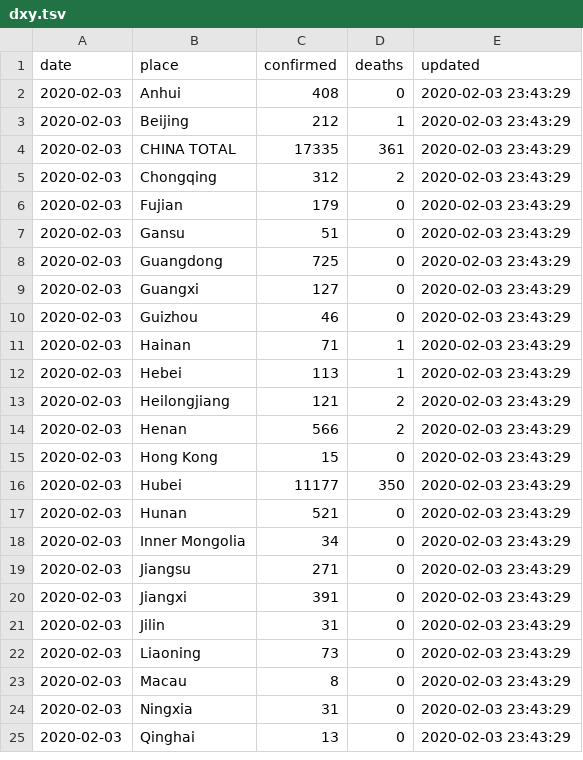
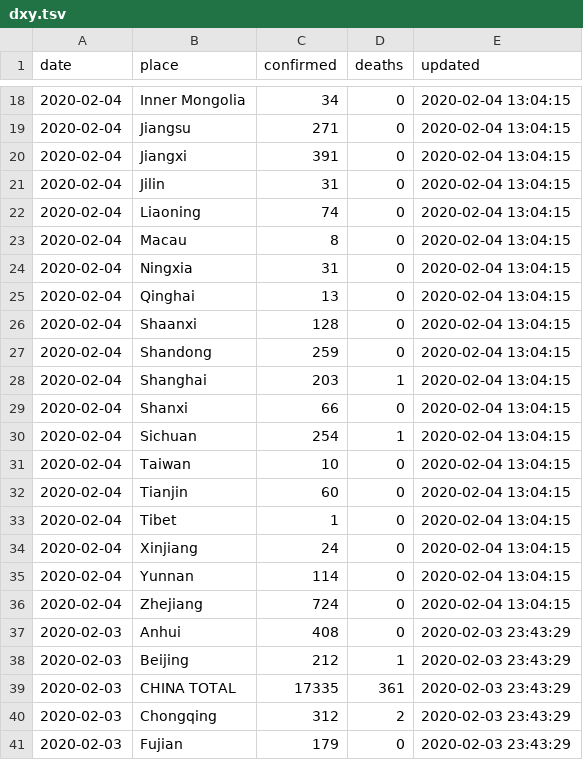
Before and after one commit to smartquark/coronavirus_data, a TSV file: data/dxy.tsv, drawn as a sheet; only a part is shown, gaps mark what is left out; the shorter side is filled out with more unchanged rows; the diff covers the shown part only.

Commit message:
2020-02-03 23:22:24 +0000

```diff
--- a/data/dxy.tsv
+++ b/data/dxy.tsv
@@ -2 +18,20 @@ date	place	confirmed	deaths	updated
+2020-02-04	Inner Mongolia	34	0	2020-02-04 13:04:15
+2020-02-04	Jiangsu	271	0	2020-02-04 13:04:15
+2020-02-04	Jiangxi	391	0	2020-02-04 13:04:15
+2020-02-04	Jilin	31	0	2020-02-04 13:04:15
+2020-02-04	Liaoning	74	0	2020-02-04 13:04:15
+2020-02-04	Macau	8	0	2020-02-04 13:04:15
+2020-02-04	Ningxia	31	0	2020-02-04 13:04:15
+2020-02-04	Qinghai	13	0	2020-02-04 13:04:15
+2020-02-04	Shaanxi	128	0	2020-02-04 13:04:15
+2020-02-04	Shandong	259	0	2020-02-04 13:04:15
+2020-02-04	Shanghai	203	1	2020-02-04 13:04:15
+2020-02-04	Shanxi	66	0	2020-02-04 13:04:15
+2020-02-04	Sichuan	254	1	2020-02-04 13:04:15
+2020-02-04	Taiwan	10	0	2020-02-04 13:04:15
+2020-02-04	Tianjin	60	0	2020-02-04 13:04:15
+2020-02-04	Tibet	1	0	2020-02-04 13:04:15
+2020-02-04	Xinjiang	24	0	2020-02-04 13:04:15
+2020-02-04	Yunnan	114	0	2020-02-04 13:04:15
+2020-02-04	Zhejiang	724	0	2020-02-04 13:04:15
 2020-02-03	Anhui	408	0	2020-02-03 23:43:29
```
Also changed, not shown: 16 added rows elsewhere in this file.
